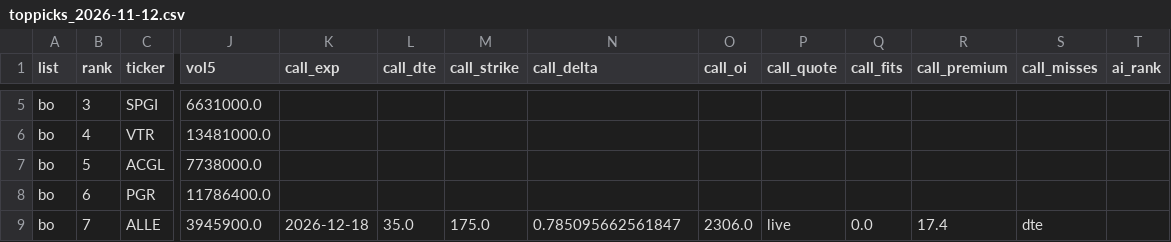
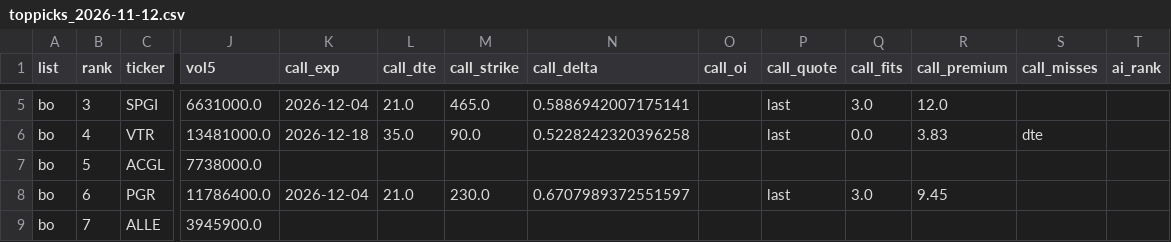
Before and after one commit to txcoproducts-lang/Swing-Screener-, a CSV file: history/toppicks_2026-11-12.csv, drawn as a sheet; only a part is shown, gaps mark what is left out; the diff covers the shown part only; the diff names each change by its address in the sheet, - before the commit and + after, or states it on an @@ line.

```diff
--- a/history/toppicks_2026-11-12.csv
+++ b/history/toppicks_2026-11-12.csv
-K5 (call_exp): (empty)
+K5 (call_exp): 2026-12-04
-L5 (call_dte): (empty)
+L5 (call_dte): 21.0
-M5 (call_strike): (empty)
+M5 (call_strike): 465.0
-N5 (call_delta): (empty)
+N5 (call_delta): 0.5886942007175141
-P5:P6 (call_quote): (empty)
+P5:P6 (call_quote): last
-Q5 (call_fits): (empty)
+Q5 (call_fits): 3.0
-R5 (call_premium): (empty)
+R5 (call_premium): 12.0
-K6 (call_exp): (empty)
+K6 (call_exp): 2026-12-18
-L6 (call_dte): (empty)
+L6 (call_dte): 35.0
-M6 (call_strike): (empty)
+M6 (call_strike): 90.0
-N6 (call_delta): (empty)
+N6 (call_delta): 0.5228242320396258
-Q6 (call_fits): (empty)
+Q6 (call_fits): 0.0
-R6 (call_premium): (empty)
+R6 (call_premium): 3.83
-S6 (call_misses): (empty)
+S6 (call_misses): dte
-K8 (call_exp): (empty)
+K8 (call_exp): 2026-12-04
-L8 (call_dte): (empty)
+L8 (call_dte): 21.0
-M8 (call_strike): (empty)
+M8 (call_strike): 230.0
-N8 (call_delta): (empty)
+N8 (call_delta): 0.6707989372551597
-P8 (call_quote): (empty)
+P8 (call_quote): last
-Q8 (call_fits): (empty)
+Q8 (call_fits): 3.0
-R8 (call_premium): (empty)
+R8 (call_premium): 9.45
-K9 (call_exp): 2026-12-18
+K9 (call_exp): (empty)
-L9 (call_dte): 35.0
+L9 (call_dte): (empty)
-M9 (call_strike): 175.0
+M9 (call_strike): (empty)
-N9 (call_delta): 0.785095662561847
+N9 (call_delta): (empty)
-O9 (call_oi): 2306.0
+O9 (call_oi): (empty)
-P9 (call_quote): live
+P9 (call_quote): (empty)
-Q9 (call_fits): 0.0
+Q9 (call_fits): (empty)
-R9 (call_premium): 17.4
+R9 (call_premium): (empty)
-S9 (call_misses): dte
+S9 (call_misses): (empty)
```
Also changed, not shown: 120 edited cells elsewhere in this file, history/screener_2026-11-12.csv.
